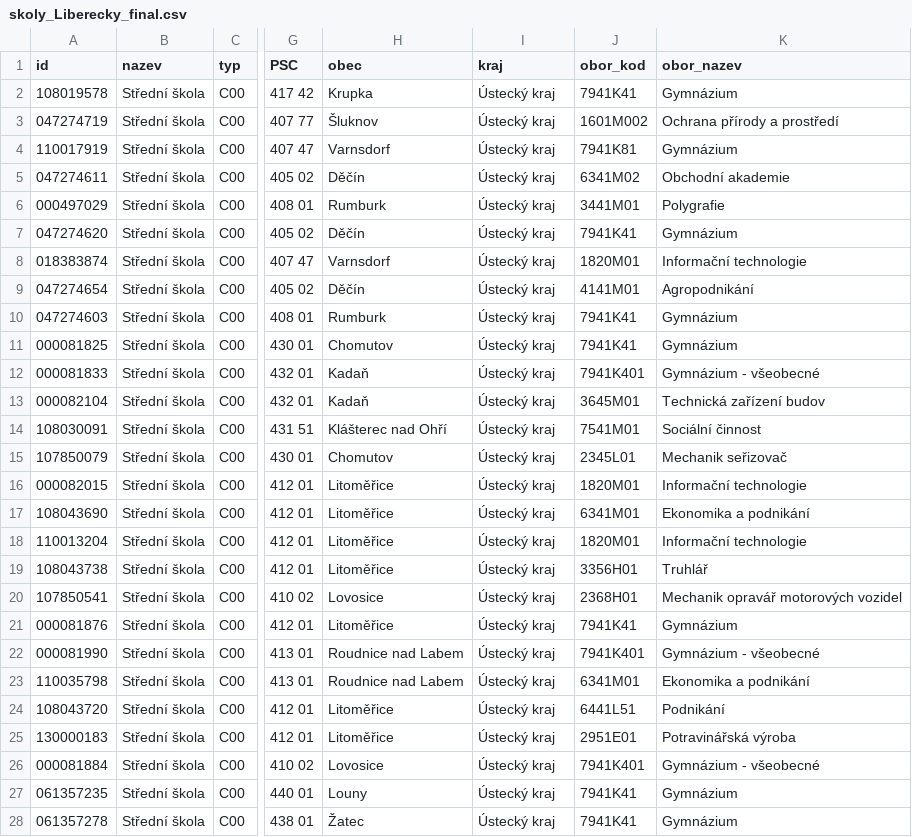
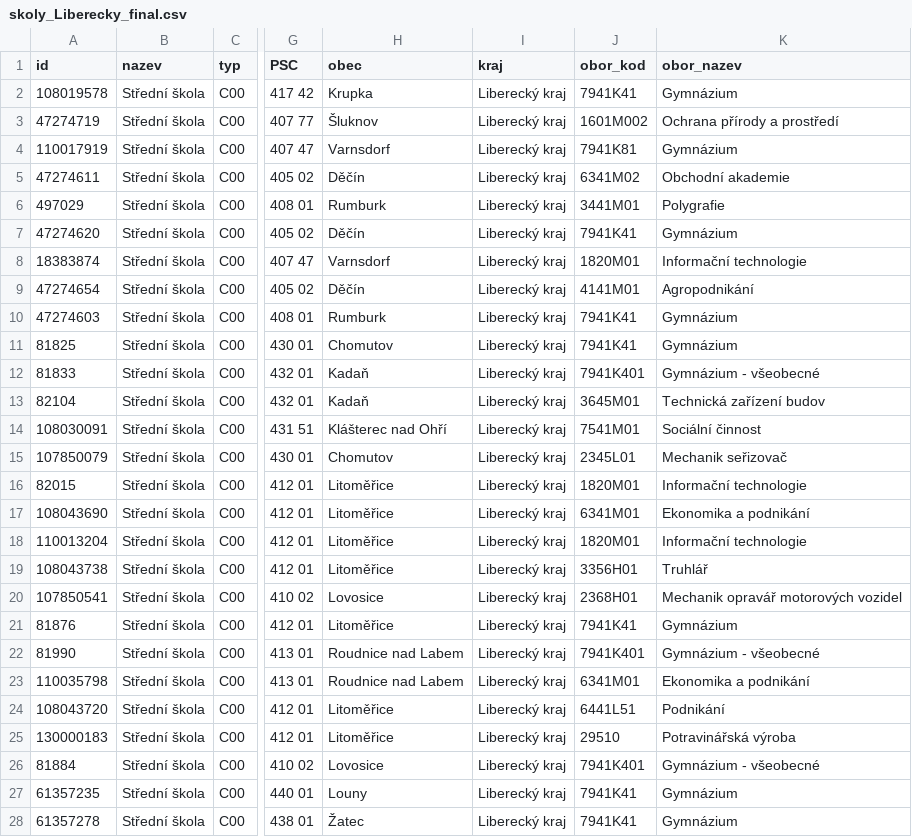
Before and after one commit to helenaKuthanova/DA_projekt_skoly, a CSV file: finalni_tabulky/skoly_Liberecky_final.csv, drawn as a sheet; only a part is shown, gaps mark what is left out; the diff covers the shown part only; the diff names each change by its address in the sheet, - before the commit and + after, or states it on an @@ line.

```diff
--- a/finalni_tabulky/skoly_Liberecky_final.csv
+++ b/finalni_tabulky/skoly_Liberecky_final.csv
-I2:I28 (kraj): Ústecký kraj
+I2:I28 (kraj): Liberecký kraj
-A3 (id): 047274719
+A3 (id): 47274719
-A5 (id): 047274611
+A5 (id): 47274611
-A6 (id): 000497029
+A6 (id): 497029
-A7 (id): 047274620
+A7 (id): 47274620
-A8 (id): 018383874
+A8 (id): 18383874
-A9 (id): 047274654
+A9 (id): 47274654
-A10 (id): 047274603
+A10 (id): 47274603
-A11 (id): 000081825
+A11 (id): 81825
-A12 (id): 000081833
+A12 (id): 81833
-A13 (id): 000082104
+A13 (id): 82104
-A16 (id): 000082015
+A16 (id): 82015
-A21 (id): 000081876
+A21 (id): 81876
-A22 (id): 000081990
+A22 (id): 81990
-J25 (obor_kod): 2951E01
+J25 (obor_kod): 29510
-A26 (id): 000081884
+A26 (id): 81884
-A27 (id): 061357235
+A27 (id): 61357235
-A28 (id): 061357278
+A28 (id): 61357278
```
Also changed, not shown: 99 edited cells elsewhere in this file, 2 other files.
